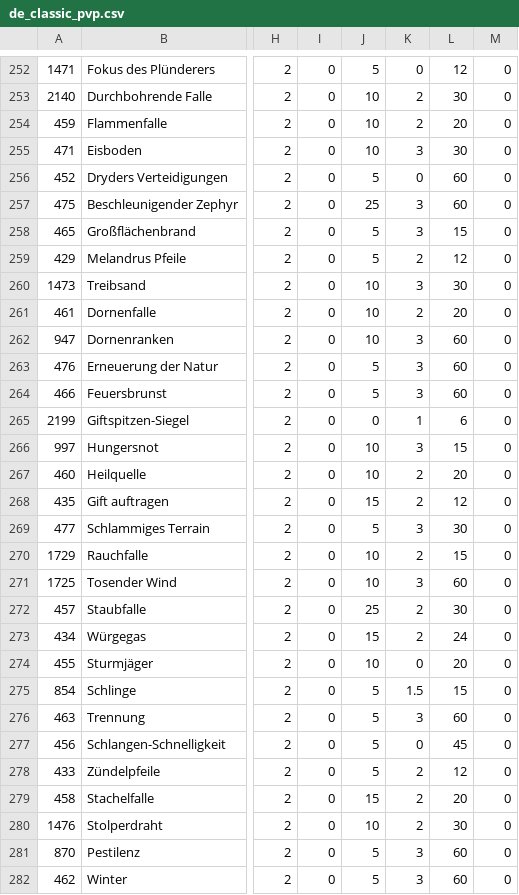
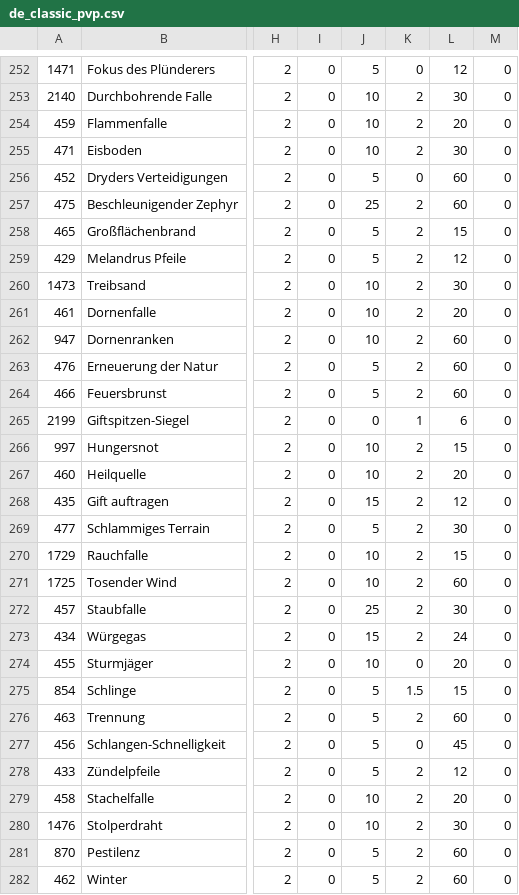
Before and after one commit to build-wars/gw-skilldata, a CSV file: data/paw-ned/de_classic_pvp.csv, drawn as a sheet; only a part is shown, gaps mark what is left out; the diff covers the shown part only; the diff names each change by its address in the sheet, - before the commit and + after, or states it on an @@ line.

Commit message:
:octocat: paw-ned² data update 202606271931

```diff
--- a/data/paw-ned/de_classic_pvp.csv
+++ b/data/paw-ned/de_classic_pvp.csv
-K255: 3
+K255: 2
-K257:K258: 3
+K257:K258: 2
-K260: 3
+K260: 2
-K262:K264: 3
+K262:K264: 2
-K266: 3
+K266: 2
-K269: 3
+K269: 2
-K271: 3
+K271: 2
-K276: 3
+K276: 2
-J279: 15
+J279: 10
-K281:K282: 3
+K281:K282: 2
```
Also changed, not shown: 185 edited cells elsewhere in this file, data/paw-ned/de_classic_pve.csv, data/paw-ned/en_classic_pve.csv, 1 other file.
